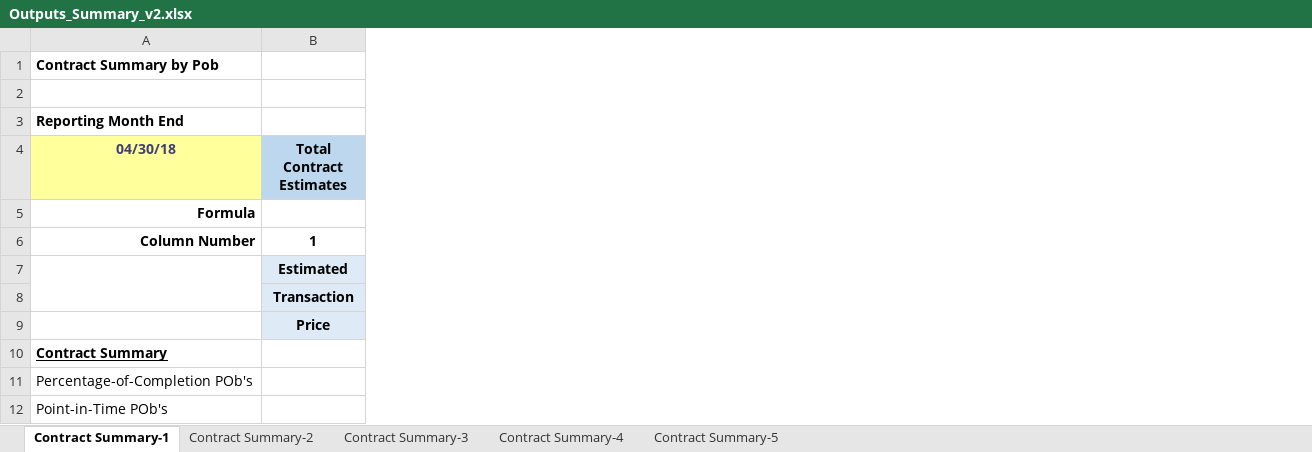
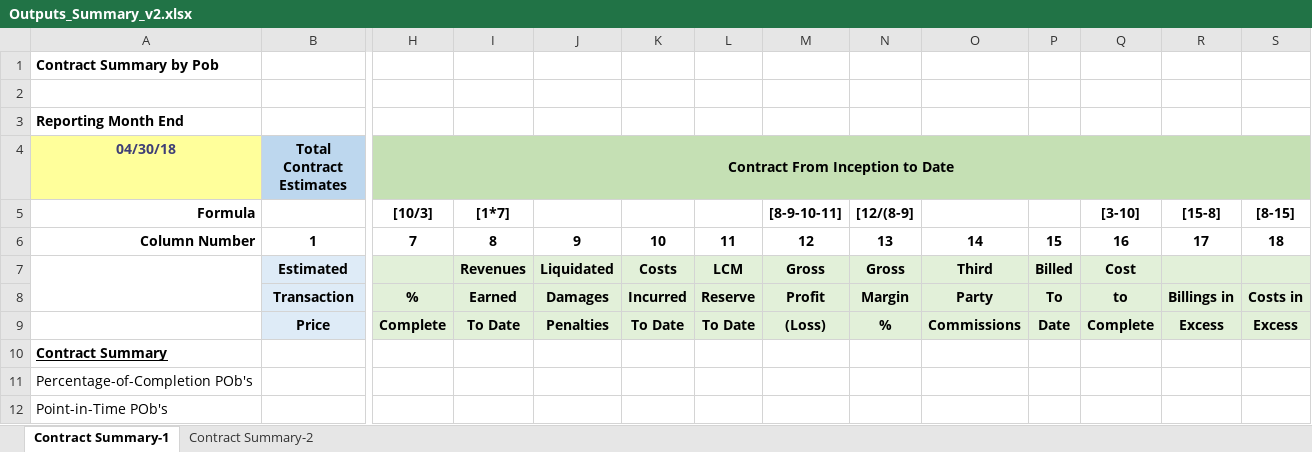
Before and after one commit to animesh27051982/myjavaprojects, an Excel workbook: src/java/resources/excel_input_templates/Outputs_Summary_v2.xlsx, sheet Contract Summary-1, drawn as a sheet; only a part is shown, gaps mark what is left out; values as stored, in another font and other column widths than the file's, no borders; the diff names each change by its address in the sheet, - before the commit and + after, or states it on an @@ line.

Commit message:
Billings Import

```diff
--- a/src/java/resources/excel_input_templates/Outputs_Summary_v2.xlsx (sheet Contract Summary-1)
+++ b/src/java/resources/excel_input_templates/Outputs_Summary_v2.xlsx (sheet Contract Summary-1)
-sheet tab: Contract Summary-3
-sheet tab: Contract Summary-4
-sheet tab: Contract Summary-5
+column H (Contract From Inception to Date), rows 5-9: [10/3] | 7 |  | % | Complete
+column I, rows 5-9: [1*7] | 8 | Revenues | Earned | To Date
+column J, rows 6-9: 9 | Liquidated | Damages | Penalties
+column K, rows 6-9: 10 | Costs | Incurred | To Date
+column L, rows 6-9: 11 | LCM | Reserve | To Date
+column M, rows 5-9: [8-9-10-11] | 12 | Gross | Profit | (Loss)
+column N, rows 5-9: [12/(8-9] | 13 | Gross | Margin | %
+column O, rows 6-9: 14 | Third | Party | Commissions
+column P, rows 6-9: 15 | Billed | To | Date
+column Q, rows 5-9: [3-10] | 16 | Cost | to | Complete
+column R, rows 5-9: [15-8] | 17 |  | Billings in | Excess
+column S, rows 5-9: [8-15] | 18 |  | Costs in | Excess
```
Also changed, not shown: sheet Contract Summary-2, 5 other files.
